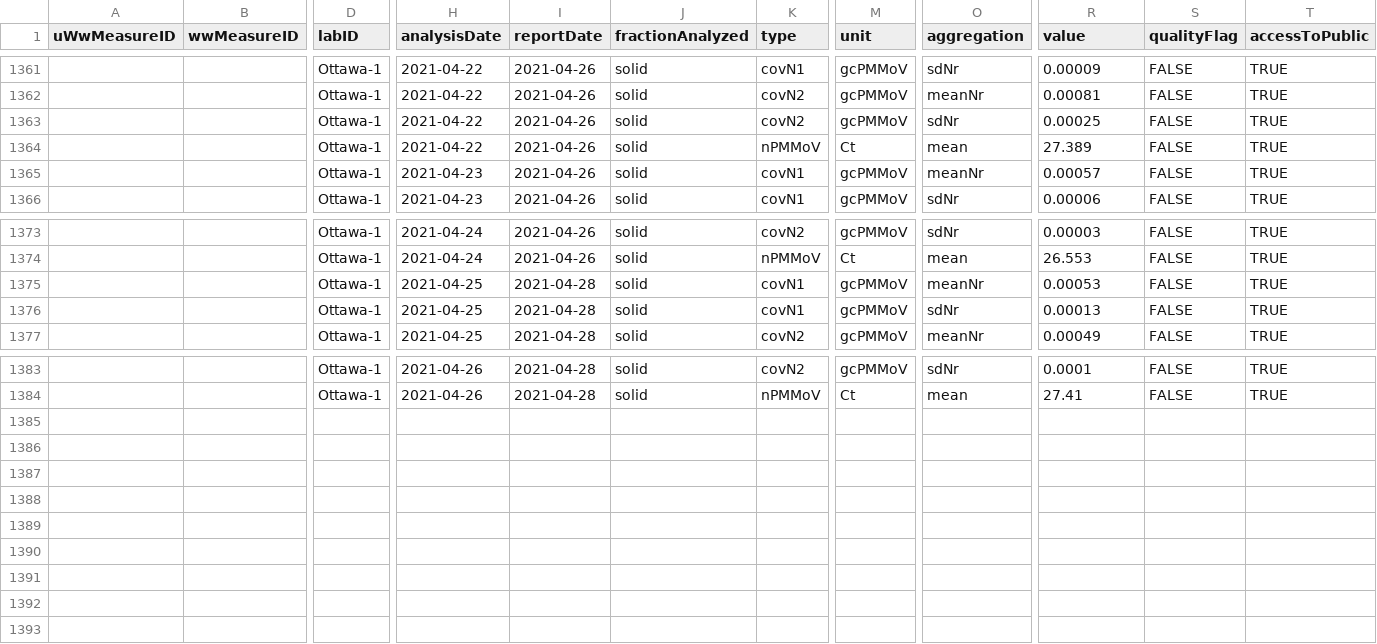
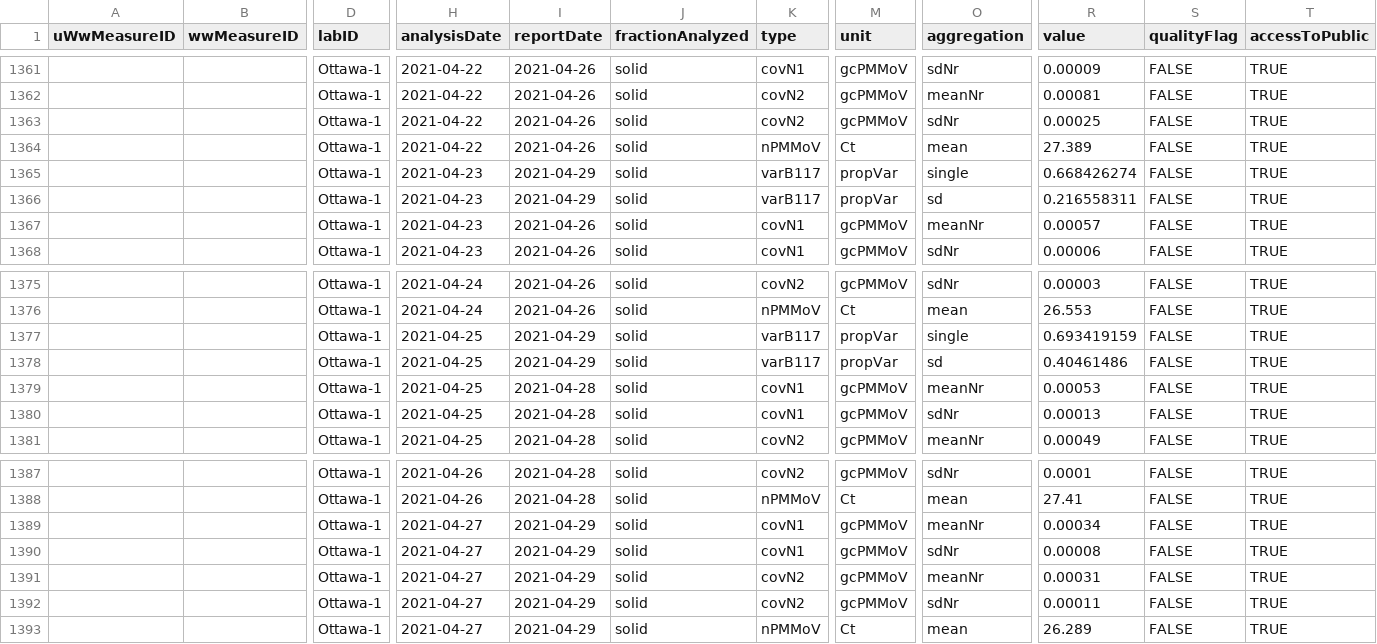
Before and after one commit to Big-Life-Lab/PHES-ODM, a CSV file: data/wwMeasure.csv, drawn as a sheet; only a part is shown, gaps mark what is left out; rows hold the shown columns only; the diff names each change by its address in the sheet, - before the commit and + after, or states it on an @@ line.

Commit message:
[Feature] update ww data

```diff
--- a/data/wwMeasure.csv
+++ b/data/wwMeasure.csv
+row 1365:  |  | Ottawa-1 | 2021-04-23 | 2021-04-29 | solid | varB117 | propVar | single | 0.668426274 | FALSE | TRUE
+row 1366:  |  | Ottawa-1 | 2021-04-23 | 2021-04-29 | solid | varB117 | propVar | sd | 0.216558311 | FALSE | TRUE
+row 1377:  |  | Ottawa-1 | 2021-04-25 | 2021-04-29 | solid | varB117 | propVar | single | 0.693419159 | FALSE | TRUE
+row 1378:  |  | Ottawa-1 | 2021-04-25 | 2021-04-29 | solid | varB117 | propVar | sd | 0.40461486 | FALSE | TRUE
+row 1389:  |  | Ottawa-1 | 2021-04-27 | 2021-04-29 | solid | covN1 | gcPMMoV | meanNr | 0.00034 | FALSE | TRUE
+row 1390:  |  | Ottawa-1 | 2021-04-27 | 2021-04-29 | solid | covN1 | gcPMMoV | sdNr | 0.00008 | FALSE | TRUE
+row 1391:  |  | Ottawa-1 | 2021-04-27 | 2021-04-29 | solid | covN2 | gcPMMoV | meanNr | 0.00031 | FALSE | TRUE
+row 1392:  |  | Ottawa-1 | 2021-04-27 | 2021-04-29 | solid | covN2 | gcPMMoV | sdNr | 0.00011 | FALSE | TRUE
+row 1393:  |  | Ottawa-1 | 2021-04-27 | 2021-04-29 | solid | nPMMoV | Ct | mean | 26.289 | FALSE | TRUE
```
Also changed, not shown: data/wastewater_virus.csv.
